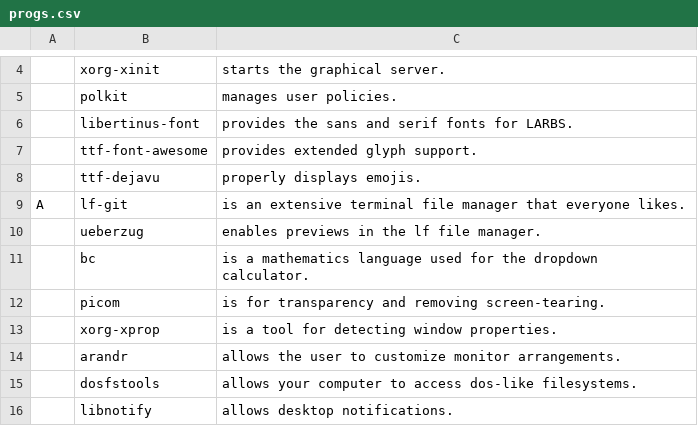
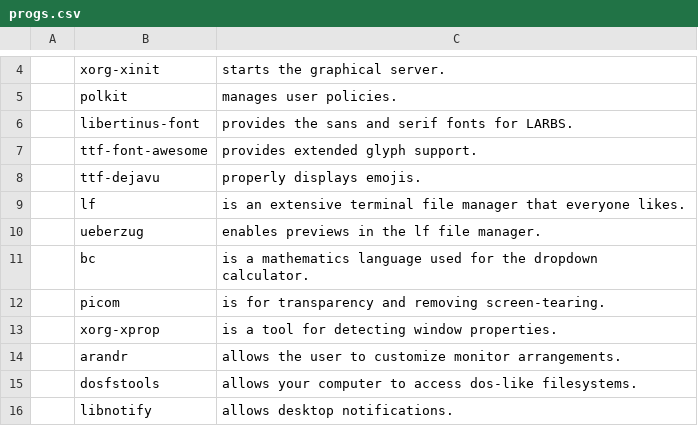
Before and after one commit to chumutt/CUMFLARBS, a CSV file: static/progs.csv, drawn as a sheet; only a part is shown, gaps mark what is left out.

Commit message:
lf

```diff
--- a/static/progs.csv
+++ b/static/progs.csv
@@ -8,3 +8,3 @@
 ,ttf-dejavu,"properly displays emojis."
-A,lf-git,"is an extensive terminal file manager that everyone likes."
+,lf,"is an extensive terminal file manager that everyone likes."
 ,ueberzug,"enables previews in the lf file manager."
```
